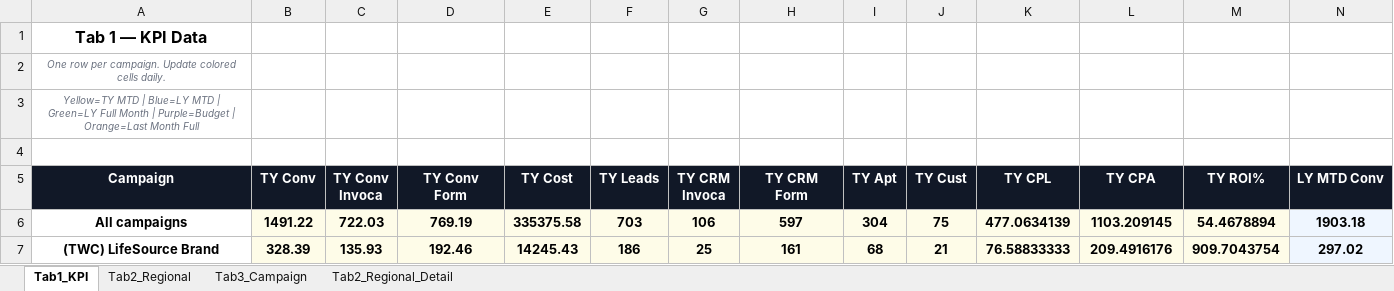
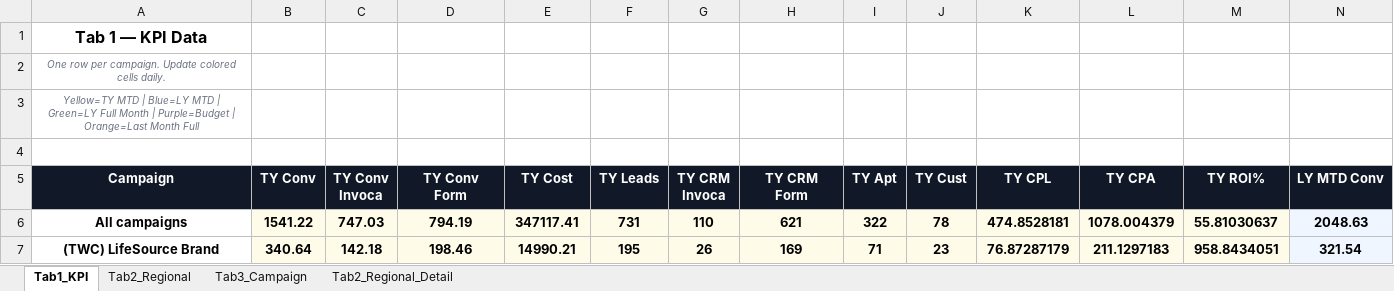
Before and after one commit to panpanlsw-ops/Google-Dashboard, an Excel workbook: dashboard_data.xlsx, sheet Tab1_KPI, drawn as a sheet; only a part is shown; values as stored, in another font and other column widths than the file's, no borders; the diff covers the shown part only; the diff names each change by its address in the sheet, - before the commit and + after, or states it on an @@ line.

```diff
--- a/dashboard_data.xlsx (sheet Tab1_KPI)
+++ b/dashboard_data.xlsx (sheet Tab1_KPI)
-B6 (TY Conv): 1491.22
+B6 (TY Conv): 1541.22
-C6 (TY Conv Invoca): 722.03
+C6 (TY Conv Invoca): 747.03
-D6 (TY Conv Form): 769.19
+D6 (TY Conv Form): 794.19
-E6 (TY Cost): 335375.58
+E6 (TY Cost): 347117.41
-F6 (TY Leads): 703
+F6 (TY Leads): 731
-G6 (TY CRM Invoca): 106
+G6 (TY CRM Invoca): 110
-H6 (TY CRM Form): 597
+H6 (TY CRM Form): 621
-I6 (TY Apt): 304
+I6 (TY Apt): 322
-J6 (TY Cust): 75
+J6 (TY Cust): 78
-K6 (TY CPL): 477.0634139
+K6 (TY CPL): 474.8528181
-L6 (TY CPA): 1103.209145
+L6 (TY CPA): 1078.004379
-M6 (TY ROI%): 54.4678894
+M6 (TY ROI%): 55.81030637
-N6 (LY MTD Conv): 1903.18
+N6 (LY MTD Conv): 2048.63
-B7 (TY Conv): 328.39
+B7 (TY Conv): 340.64
-C7 (TY Conv Invoca): 135.93
+C7 (TY Conv Invoca): 142.18
-D7 (TY Conv Form): 192.46
+D7 (TY Conv Form): 198.46
-E7 (TY Cost): 14245.43
+E7 (TY Cost): 14990.21
-F7 (TY Leads): 186
+F7 (TY Leads): 195
-G7 (TY CRM Invoca): 25
+G7 (TY CRM Invoca): 26
-H7 (TY CRM Form): 161
+H7 (TY CRM Form): 169
-I7 (TY Apt): 68
+I7 (TY Apt): 71
-J7 (TY Cust): 21
+J7 (TY Cust): 23
-K7 (TY CPL): 76.58833333
+K7 (TY CPL): 76.87287179
-L7 (TY CPA): 209.4916176
+L7 (TY CPA): 211.1297183
-M7 (TY ROI%): 909.7043754
+M7 (TY ROI%): 958.8434051
-N7 (LY MTD Conv): 297.02
+N7 (LY MTD Conv): 321.54
```
Also changed, not shown: 336 edited cells elsewhere in this sheet, sheet Tab2_Regional, sheet Tab3_Campaign, sheet Tab2_Regional_Detail.
